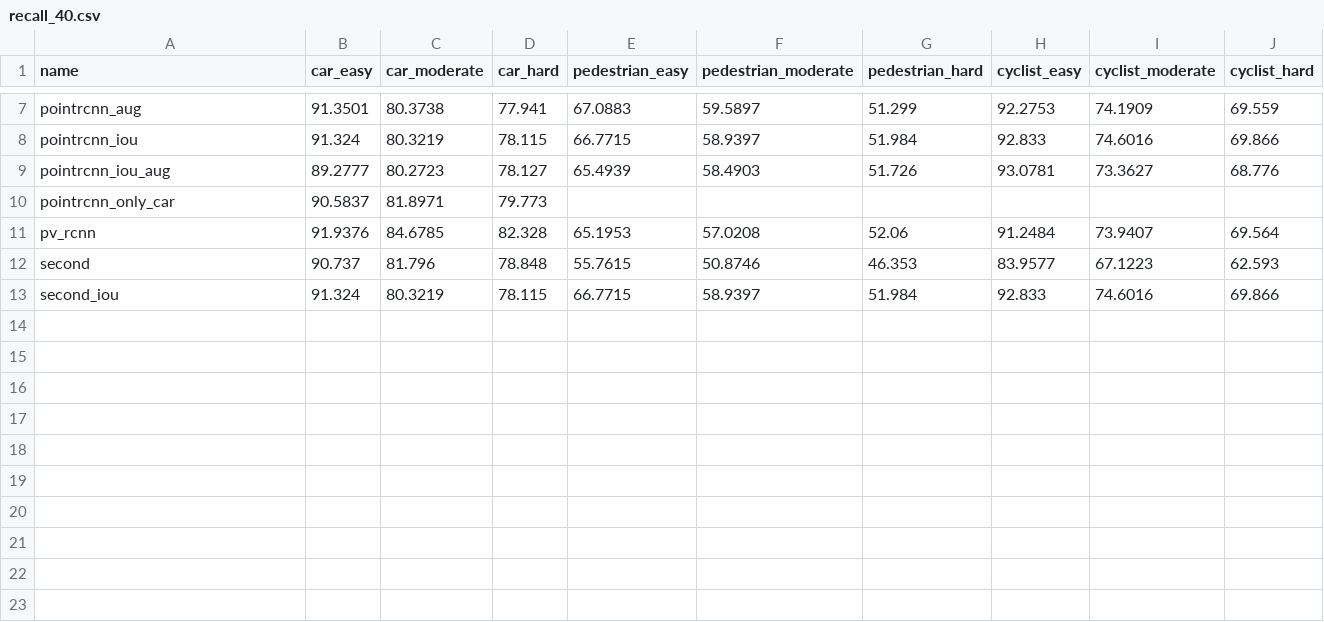
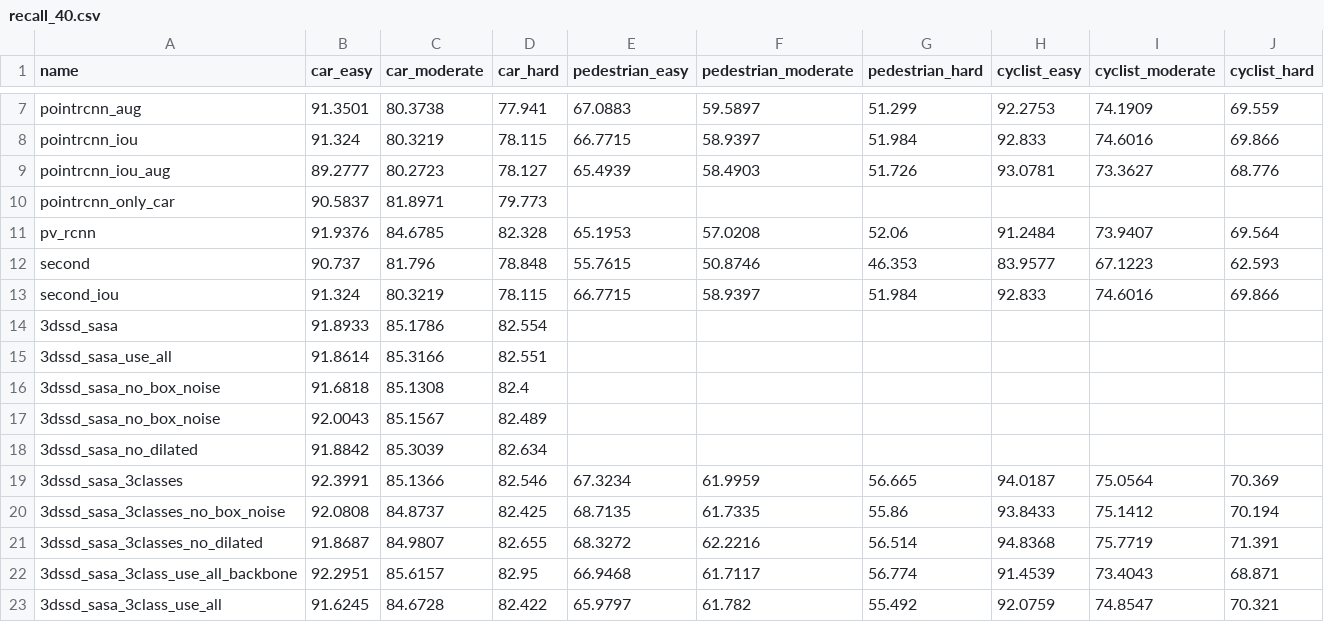
Before and after one commit to zhangtingyu11/OpenPCDet, a CSV file: data_analysis/recall_40.csv, drawn as a sheet; only a part is shown, gaps mark what is left out; the diff names each change by its address in the sheet, - before the commit and + after, or states it on an @@ line.

```diff
--- a/data_analysis/recall_40.csv
+++ b/data_analysis/recall_40.csv
+row 14: 3dssd_sasa | 91.8933 | 85.1786 | 82.554
+row 15: 3dssd_sasa_use_all | 91.8614 | 85.3166 | 82.551
+row 16: 3dssd_sasa_no_box_noise | 91.6818 | 85.1308 | 82.4
+row 17: 3dssd_sasa_no_box_noise | 92.0043 | 85.1567 | 82.489
+row 18: 3dssd_sasa_no_dilated | 91.8842 | 85.3039 | 82.634
+row 19: 3dssd_sasa_3classes | 92.3991 | 85.1366 | 82.546 | 67.3234 | 61.9959 | 56.665 | 94.0187 | 75.0564 | 70.369
+row 20: 3dssd_sasa_3classes_no_box_noise | 92.0808 | 84.8737 | 82.425 | 68.7135 | 61.7335 | 55.86 | 93.8433 | 75.1412 | 70.194
+row 21: 3dssd_sasa_3classes_no_dilated | 91.8687 | 84.9807 | 82.655 | 68.3272 | 62.2216 | 56.514 | 94.8368 | 75.7719 | 71.391
+row 22: 3dssd_sasa_3class_use_all_backbone | 92.2951 | 85.6157 | 82.95 | 66.9468 | 61.7117 | 56.774 | 91.4539 | 73.4043 | 68.871
+row 23: 3dssd_sasa_3class_use_all | 91.6245 | 84.6728 | 82.422 | 65.9797 | 61.782 | 55.492 | 92.0759 | 74.8547 | 70.321
```
Also changed, not shown: data_analysis/recall_11.csv, 32 other files.
